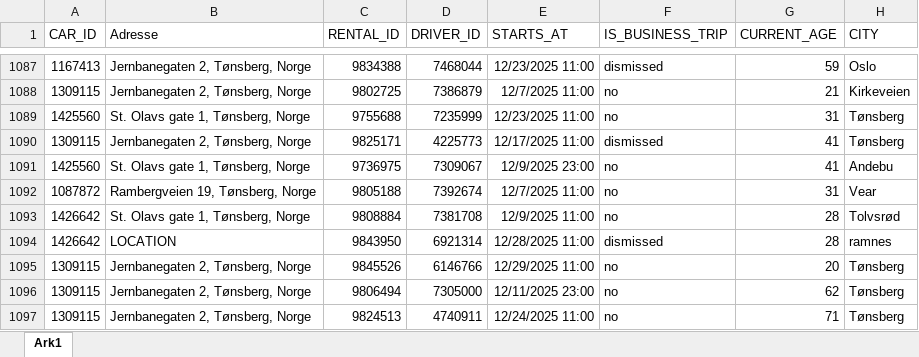
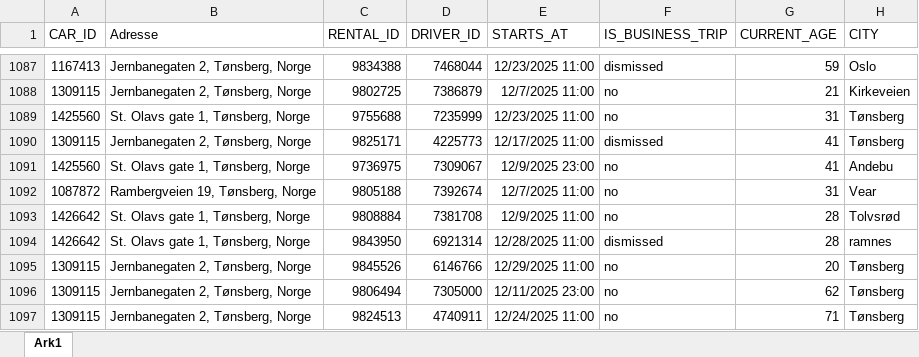
Before and after one commit to RasmusPalmqvist/Vestfold, an Excel workbook: 05_Mobilitet og infrastruktur/Persontransport og reisevaner/Mobilitetsdashboard/Brukes2024/Getaround_leiebil_Tønsberg.xlsx, sheet Ark1, drawn as a sheet; only a part is shown, gaps mark what is left out; values as stored, in another font and other column widths than the file's, no borders; the diff names each change by its address in the sheet, - before the commit and + after, or states it on an @@ line.

Commit message:
Update Getaround_leiebil_Tønsberg.xlsx

```diff
--- a/05_Mobilitet og infrastruktur/Persontransport og reisevaner/Mobilitetsdashboard/Brukes2024/Getaround_leiebil_Tønsberg.xlsx (sheet Ark1)
+++ b/05_Mobilitet og infrastruktur/Persontransport og reisevaner/Mobilitetsdashboard/Brukes2024/Getaround_leiebil_Tønsberg.xlsx (sheet Ark1)
-B1094 (Adresse): LOCATION
+B1094 (Adresse): St. Olavs gate 1, Tønsberg, Norge
```
